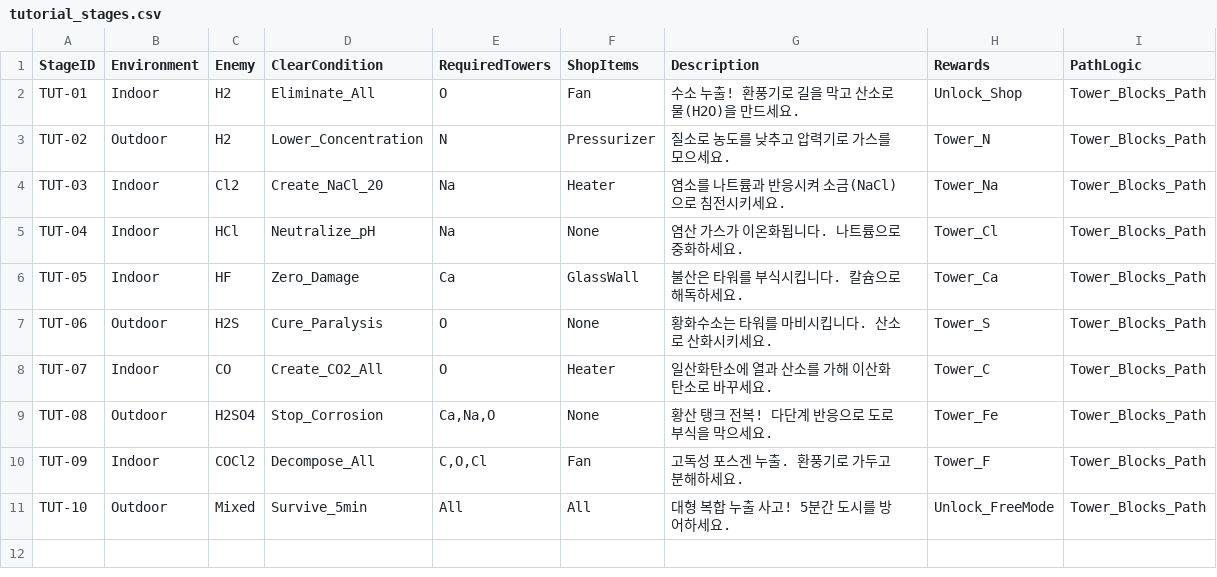
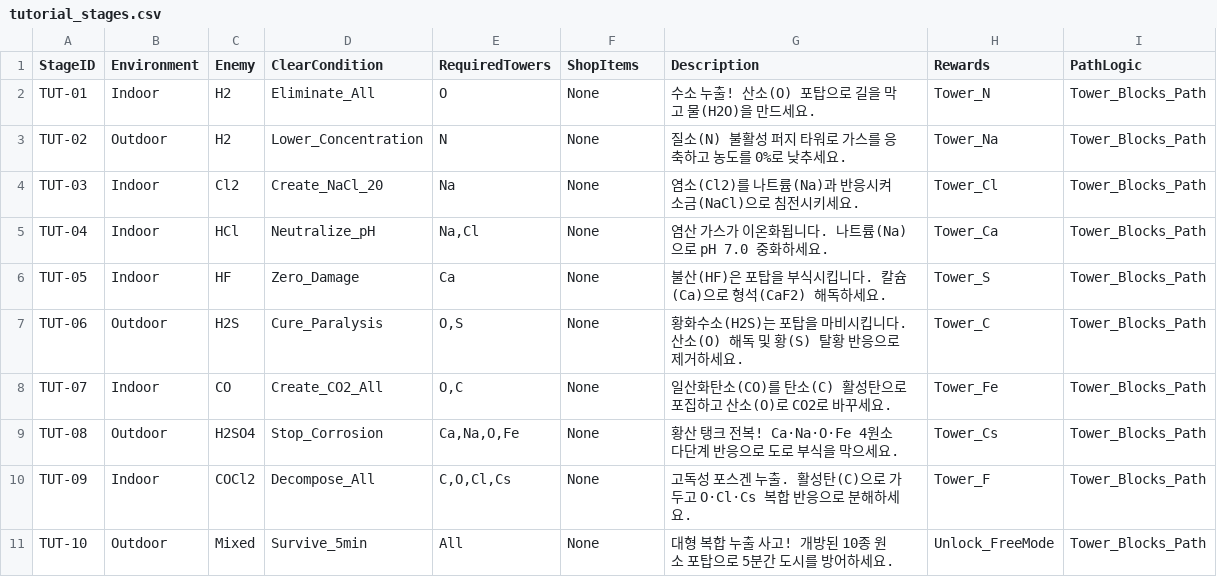
Before and after one commit to gongbyoung/GongB, a CSV file: DDR_MP3/data/tutorial_stages.csv, drawn as a sheet.

```diff
--- a/DDR_MP3/data/tutorial_stages.csv
+++ b/DDR_MP3/data/tutorial_stages.csv
@@ -1,11 +1,11 @@
 StageID,Environment,Enemy,ClearCondition,RequiredTowers,ShopItems,Description,Rewards,PathLogic
-TUT-01,Indoor,H2,Eliminate_All,O,Fan,"수소 누출! 환풍기로 길을 막고 산소로 물(H2O)을 만드세요.",Unlock_Shop,Tower_Blocks_Path
-TUT-02,Outdoor,H2,Lower_Concentration,N,Pressurizer,"질소로 농도를 낮추고 압력기로 가스를 모으세요.",Tower_N,Tower_Blocks_Path
-TUT-03,Indoor,Cl2,Create_NaCl_20,Na,Heater,"염소를 나트륨과 반응시켜 소금(NaCl)으로 침전시키세요.",Tower_Na,Tower_Blocks_Path
-TUT-04,Indoor,HCl,Neutralize_pH,Na,None,"염산 가스가 이온화됩니다. 나트륨으로 중화하세요.",Tower_Cl,Tower_Blocks_Path
-TUT-05,Indoor,HF,Zero_Damage,Ca,GlassWall,"불산은 타워를 부식시킵니다. 칼슘으로 해독하세요.",Tower_Ca,Tower_Blocks_Path
-TUT-06,Outdoor,H2S,Cure_Paralysis,O,None,"황화수소는 타워를 마비시킵니다. 산소로 산화시키세요.",Tower_S,Tower_Blocks_Path
-TUT-07,Indoor,CO,Create_CO2_All,O,Heater,"일산화탄소에 열과 산소를 가해 이산화탄소로 바꾸세요.",Tower_C,Tower_Blocks_Path
-TUT-08,Outdoor,H2SO4,Stop_Corrosion,"Ca,Na,O",None,"황산 탱크 전복! 다단계 반응으로 도로 부식을 막으세요.",Tower_Fe,Tower_Blocks_Path
-TUT-09,Indoor,COCl2,Decompose_All,"C,O,Cl",Fan,"고독성 포스겐 누출. 환풍기로 가두고 분해하세요.",Tower_F,Tower_Blocks_Path
-TUT-10,Outdoor,Mixed,Survive_5min,All,All,"대형 복합 누출 사고! 5분간 도시를 방어하세요.",Unlock_FreeMode,Tower_Blocks_Path
+TUT-01,Indoor,H2,Eliminate_All,O,None,"수소 누출! 산소(O) 포탑으로 길을 막고 물(H2O)을 만드세요.",Tower_N,Tower_Blocks_Path
+TUT-02,Outdoor,H2,Lower_Concentration,N,None,"질소(N) 불활성 퍼지 타워로 가스를 응축하고 농도를 0%로 낮추세요.",Tower_Na,Tower_Blocks_Path
+TUT-03,Indoor,Cl2,Create_NaCl_20,Na,None,"염소(Cl2)를 나트륨(Na)과 반응시켜 소금(NaCl)으로 침전시키세요.",Tower_Cl,Tower_Blocks_Path
+TUT-04,Indoor,HCl,Neutralize_pH,"Na,Cl",None,"염산 가스가 이온화됩니다. 나트륨(Na)으로 pH 7.0 중화하세요.",Tower_Ca,Tower_Blocks_Path
+TUT-05,Indoor,HF,Zero_Damage,Ca,None,"불산(HF)은 포탑을 부식시킵니다. 칼슘(Ca)으로 형석(CaF2) 해독하세요.",Tower_S,Tower_Blocks_Path
+TUT-06,Outdoor,H2S,Cure_Paralysis,"O,S",None,"황화수소(H2S)는 포탑을 마비시킵니다. 산소(O) 해독 및 황(S) 탈황 반응으로 제거하세요.",Tower_C,Tower_Blocks_Path
+TUT-07,Indoor,CO,Create_CO2_All,"O,C",None,"일산화탄소(CO)를 탄소(C) 활성탄으로 포집하고 산소(O)로 CO2로 바꾸세요.",Tower_Fe,Tower_Blocks_Path
+TUT-08,Outdoor,H2SO4,Stop_Corrosion,"Ca,Na,O,Fe",None,"황산 탱크 전복! Ca·Na·O·Fe 4원소 다단계 반응으로 도로 부식을 막으세요.",Tower_Cs,Tower_Blocks_Path
+TUT-09,Indoor,COCl2,Decompose_All,"C,O,Cl,Cs",None,"고독성 포스겐 누출. 활성탄(C)으로 가두고 O·Cl·Cs 복합 반응으로 분해하세요.",Tower_F,Tower_Blocks_Path
+TUT-10,Outdoor,Mixed,Survive_5min,All,None,"대형 복합 누출 사고! 개방된 10종 원소 포탑으로 5분간 도시를 방어하세요.",Unlock_FreeMode,Tower_Blocks_Path
```
Also changed, not shown: 4 other files.
